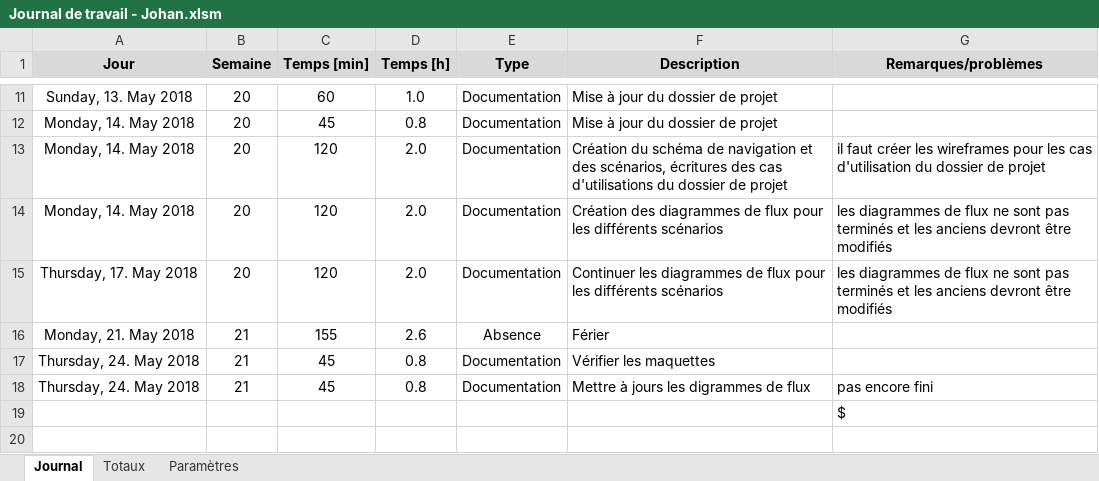
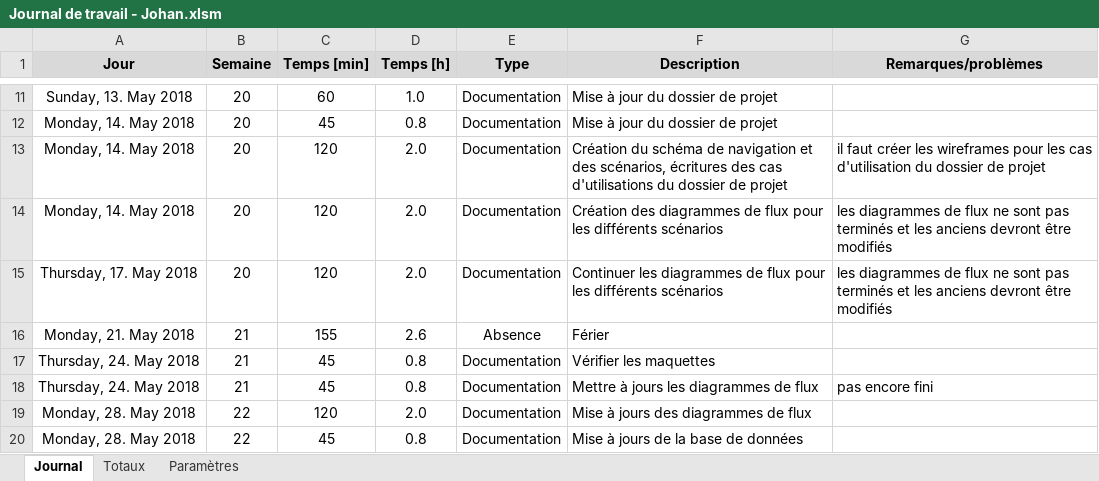
Before and after one commit to JohanVoland/FreeSport, an Excel workbook: Documentation/Journal de travail - Johan.xlsm, sheet Journal, drawn as a sheet; only a part is shown, gaps mark what is left out; values as stored, in another font and other column widths than the file's, no borders; charts and pictures not drawn; removed rows and columns are numbered as before the commit, all else as after; the diff names each change by its address in the sheet, - before the commit and + after, or states it on an @@ line.

Commit message:
Doc., BDD et début de programmation
Mise à jours de la documentation, de la base de données et de programmation de l'ajout d'articles.

```diff
--- a/Documentation/Journal de travail - Johan.xlsm (sheet Journal)
+++ b/Documentation/Journal de travail - Johan.xlsm (sheet Journal)
-F18 (Description): Mettre à jours les digrammes de flux
+F18 (Description): Mettre à jours les diagrammes de flux
-row 19:  |  |  |  |  |  | $
+row 19: Monday, 28. May 2018 | 22 | 120 | 2.0 | Documentation | Mise à jours des diagrammes de flux
+row 20: Monday, 28. May 2018 | 22 | 45 | 0.8 | Documentation | Mise à jours de la base de données
```
Also changed, not shown: 5 other files.
